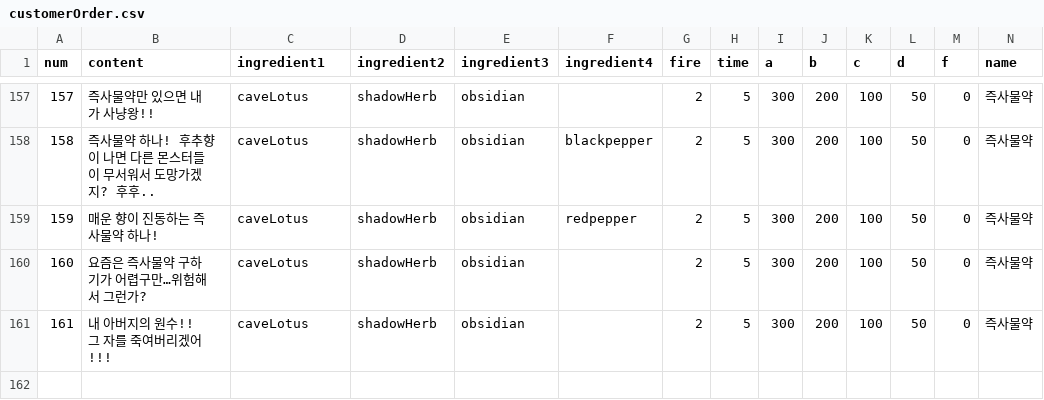
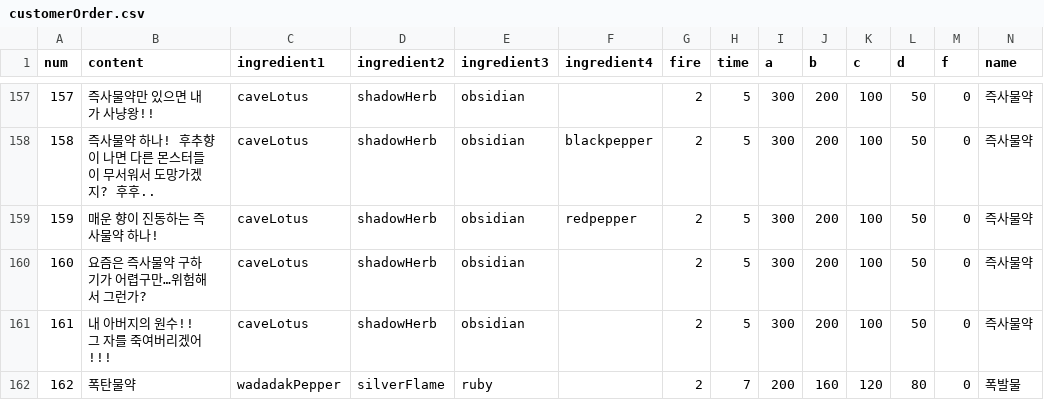
Before and after one commit to ally432/Gamechanger, a CSV file: Assets/Resources/customerOrder.csv, drawn as a sheet; only a part is shown, gaps mark what is left out.

```diff
--- a/Assets/Resources/customerOrder.csv
+++ b/Assets/Resources/customerOrder.csv
@@ -161 +161,2 @@
 161,내 아버지의 원수!! 그 자를 죽여버리겠어!!!,caveLotus,shadowHerb,obsidian,,2,5,300,200,100,50,0,즉사물약
+162,폭탄물약,wadadakPepper,silverFlame,ruby,,2,7,200,160,120,80,0,폭발물,
```
Also changed, not shown: 7 other files.
